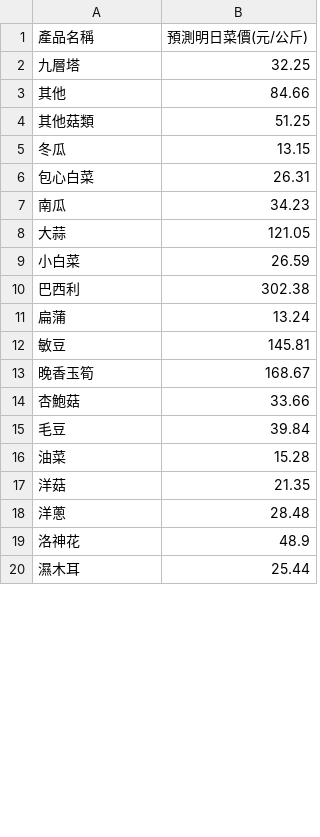
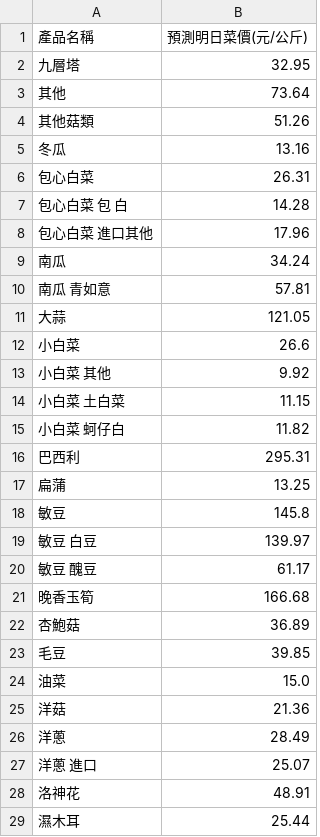
Before and after one commit to lihua00120/veg-price-analysis, a CSV file: veg_pred.csv, drawn as a sheet; only a part is shown; the diff covers the shown part only.

```diff
--- a/veg_pred.csv
+++ b/veg_pred.csv
@@ -1,20 +1,29 @@
 產品名稱,預測明日菜價(元/公斤)
-九層塔,32.25
-其他,84.66
-其他菇類,51.25
-冬瓜,13.15
+九層塔,32.95
+其他,73.64
+其他菇類,51.26
+冬瓜,13.16
 包心白菜,26.31
-南瓜,34.23
+包心白菜 包 白,14.28
+包心白菜 進口其他,17.96
+南瓜,34.24
+南瓜 青如意,57.81
 大蒜,121.05
-小白菜,26.59
-巴西利,302.38
-扁蒲,13.24
-敏豆,145.81
-晚香玉筍,168.67
-杏鮑菇,33.66
-毛豆,39.84
-油菜,15.28
-洋菇,21.35
-洋蔥,28.48
-洛神花,48.9
+小白菜,26.6
+小白菜 其他,9.92
+小白菜 土白菜,11.15
+小白菜 蚵仔白,11.82
+巴西利,295.31
+扁蒲,13.25
+敏豆,145.8
+敏豆 白豆,139.97
+敏豆 醜豆,61.17
+晚香玉筍,166.68
+杏鮑菇,36.89
+毛豆,39.85
+油菜,15.0
+洋菇,21.36
+洋蔥,28.49
+洋蔥 進口,25.07
+洛神花,48.91
 濕木耳,25.44
```
Also changed, not shown: 21 added rows and 43 edited cells elsewhere in this file, veg_prices_history.csv, 1 other file.
